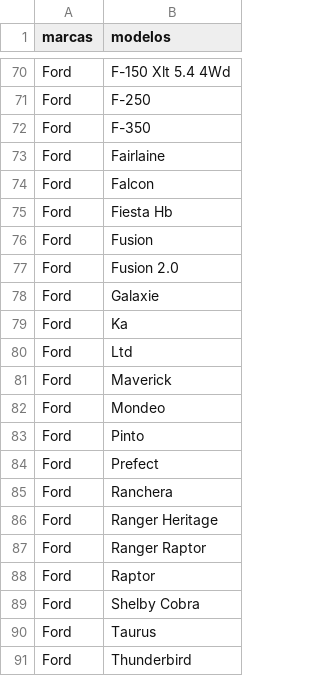
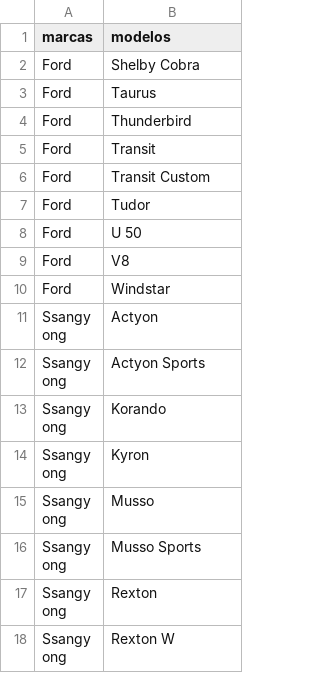
Before and after one commit to F4bian-pacheco/Web-Scraping-KPIs, a CSV file: modelos_b2.csv, drawn as a sheet; only a part is shown, gaps mark what is left out; the shorter side is filled out with more unchanged rows; the diff covers the shown part only; the diff names each change by its address in the sheet, - before the commit and + after, or states it on an @@ line.

```diff
--- a/modelos_b2.csv
+++ b/modelos_b2.csv
-row 70: Ford | F-150 Xlt 5.4 4Wd
-row 71: Ford | F-250
-row 72: Ford | F-350
-row 73: Ford | Fairlaine
-row 74: Ford | Falcon
-row 75: Ford | Fiesta Hb
-row 76: Ford | Fusion
-row 77: Ford | Fusion 2.0
-row 78: Ford | Galaxie
-row 79: Ford | Ka
-row 80: Ford | Ltd
-row 81: Ford | Maverick
-row 82: Ford | Mondeo
-row 83: Ford | Pinto
-row 84: Ford | Prefect
-row 85: Ford | Ranchera
-row 86: Ford | Ranger Heritage
-row 87: Ford | Ranger Raptor
-row 88: Ford | Raptor
```
Also changed, not shown: 68 removed rows elsewhere in this file, modelos_a1.csv, 4 other files.
